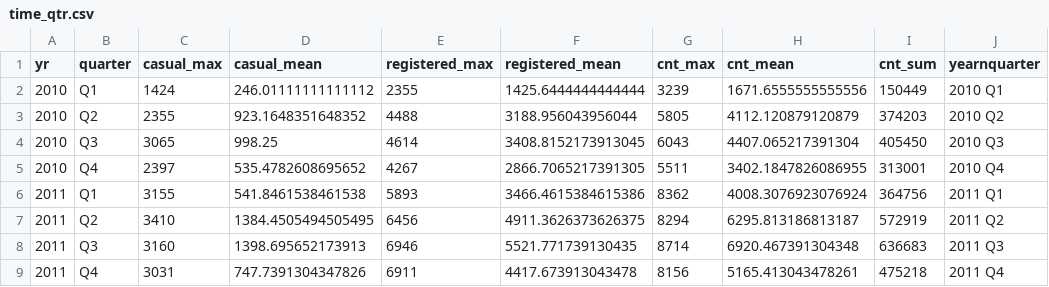
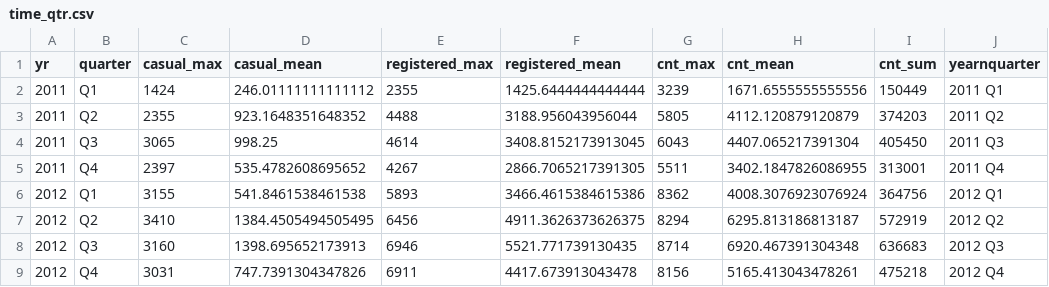
Before and after one commit to moonfaceisaac/proyek-analisis-data-dengan-python, a CSV file: dashboard/time_qtr.csv, drawn as a sheet.

Commit message:
Fix all issues
Updated README.md for a better set of instructions,
updated both dashboard.py and notebook.ipynb to match
the requirement of the project.

```diff
--- a/dashboard/time_qtr.csv
+++ b/dashboard/time_qtr.csv
@@ -1,9 +1,9 @@
 yr,quarter,casual_max,casual_mean,registered_max,registered_mean,cnt_max,cnt_mean,cnt_sum,yearnquarter
-2010,Q1,1424,246.01111111111112,2355,1425.6444444444444,3239,1671.6555555555556,150449,2010 Q1
-2010,Q2,2355,923.1648351648352,4488,3188.956043956044,5805,4112.120879120879,374203,2010 Q2
-2010,Q3,3065,998.25,4614,3408.8152173913045,6043,4407.065217391304,405450,2010 Q3
-2010,Q4,2397,535.4782608695652,4267,2866.7065217391305,5511,3402.1847826086955,313001,2010 Q4
-2011,Q1,3155,541.8461538461538,5893,3466.4615384615386,8362,4008.3076923076924,364756,2011 Q1
-2011,Q2,3410,1384.4505494505495,6456,4911.3626373626375,8294,6295.813186813187,572919,2011 Q2
-2011,Q3,3160,1398.695652173913,6946,5521.771739130435,8714,6920.467391304348,636683,2011 Q3
-2011,Q4,3031,747.7391304347826,6911,4417.673913043478,8156,5165.413043478261,475218,2011 Q4
+2011,Q1,1424,246.01111111111112,2355,1425.6444444444444,3239,1671.6555555555556,150449,2011 Q1
+2011,Q2,2355,923.1648351648352,4488,3188.956043956044,5805,4112.120879120879,374203,2011 Q2
+2011,Q3,3065,998.25,4614,3408.8152173913045,6043,4407.065217391304,405450,2011 Q3
+2011,Q4,2397,535.4782608695652,4267,2866.7065217391305,5511,3402.1847826086955,313001,2011 Q4
+2012,Q1,3155,541.8461538461538,5893,3466.4615384615386,8362,4008.3076923076924,364756,2012 Q1
+2012,Q2,3410,1384.4505494505495,6456,4911.3626373626375,8294,6295.813186813187,572919,2012 Q2
+2012,Q3,3160,1398.695652173913,6946,5521.771739130435,8714,6920.467391304348,636683,2012 Q3
+2012,Q4,3031,747.7391304347826,6911,4417.673913043478,8156,5165.413043478261,475218,2012 Q4
```
Also changed, not shown: 7 other files.
